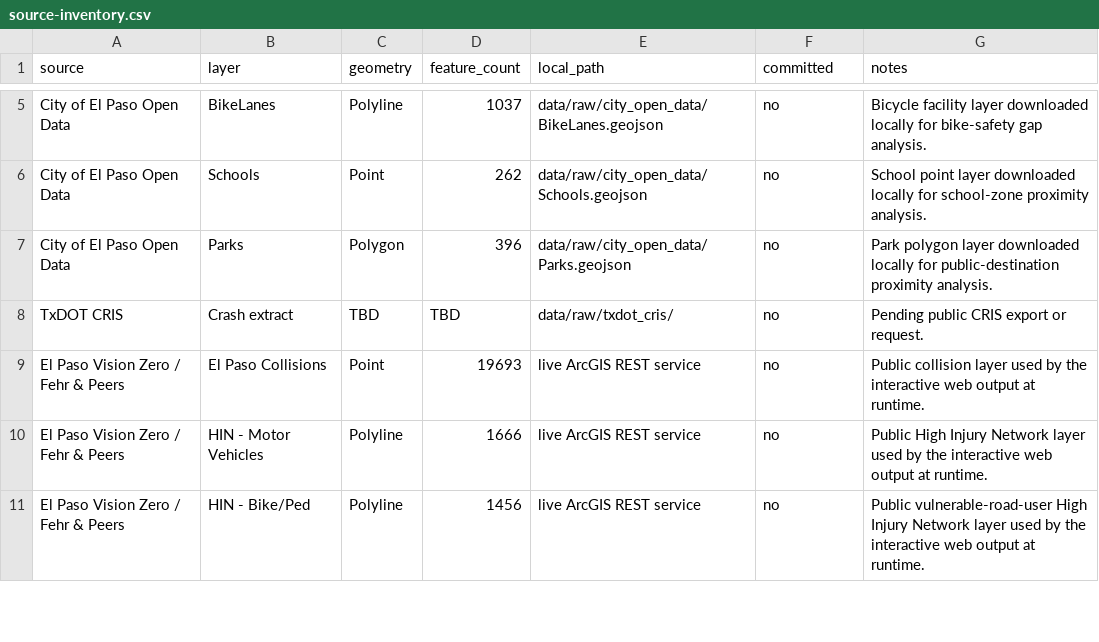
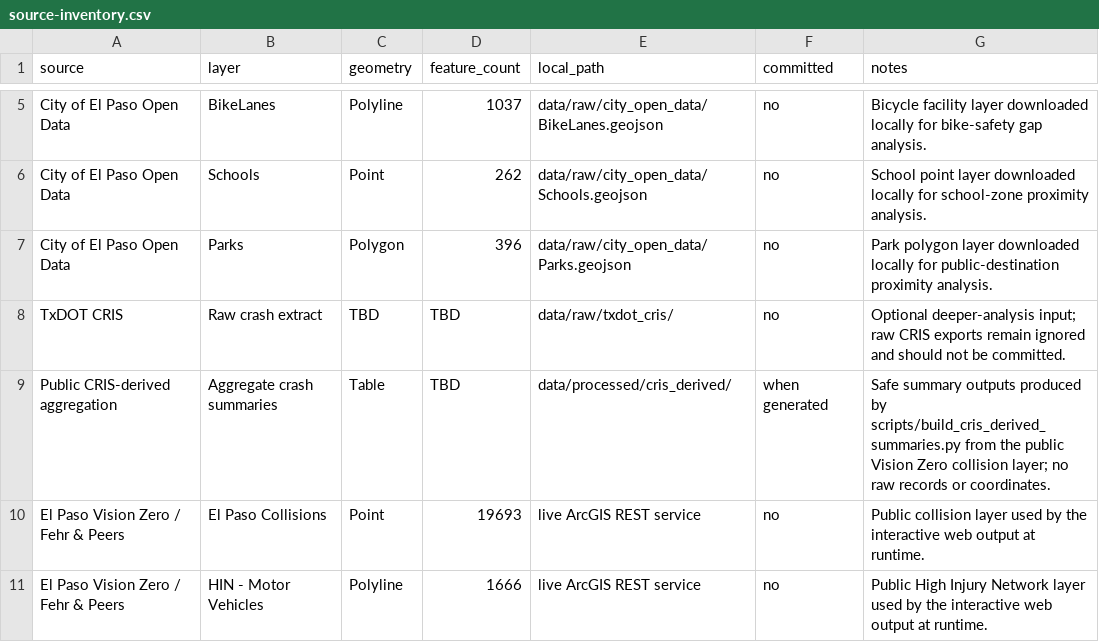
Before and after one commit to JustAppTools/el-paso-crash-risk-safe-streets-analysis, a CSV file: data/source-inventory.csv, drawn as a sheet; only a part is shown, gaps mark what is left out; the shorter side is filled out with more unchanged rows.

Commit message:
Add safe CRIS-derived aggregation workflow

```diff
--- a/data/source-inventory.csv
+++ b/data/source-inventory.csv
@@ -7,3 +7,4 @@ City of El Paso Open Data,Schools,Point,262,data/raw/city_open_data/Schools.geoj
 City of El Paso Open Data,Parks,Polygon,396,data/raw/city_open_data/Parks.geojson,no,Park polygon layer downloaded locally for public-destination proximity analysis.
-TxDOT CRIS,Crash extract,TBD,TBD,data/raw/txdot_cris/,no,Pending public CRIS export or request.
+TxDOT CRIS,Raw crash extract,TBD,TBD,data/raw/txdot_cris/,no,Optional deeper-analysis input; raw CRIS exports remain ignored and should not be committed.
+Public CRIS-derived aggregation,Aggregate crash summaries,Table,TBD,data/processed/cris_derived/,when generated,Safe summary outputs produced by scripts/build_cris_derived_summaries.py from the public Vision Zero collision layer; no raw records or coordinates.
 El Paso Vision Zero / Fehr & Peers,El Paso Collisions,Point,19693,live ArcGIS REST service,no,Public collision layer used by the interactive web output at runtime.
```
Also changed, not shown: 9 other files.
